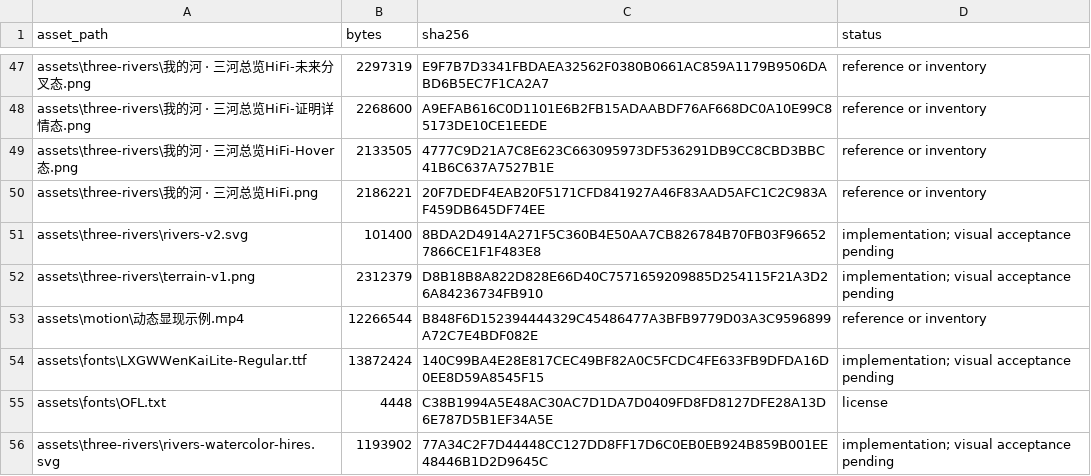
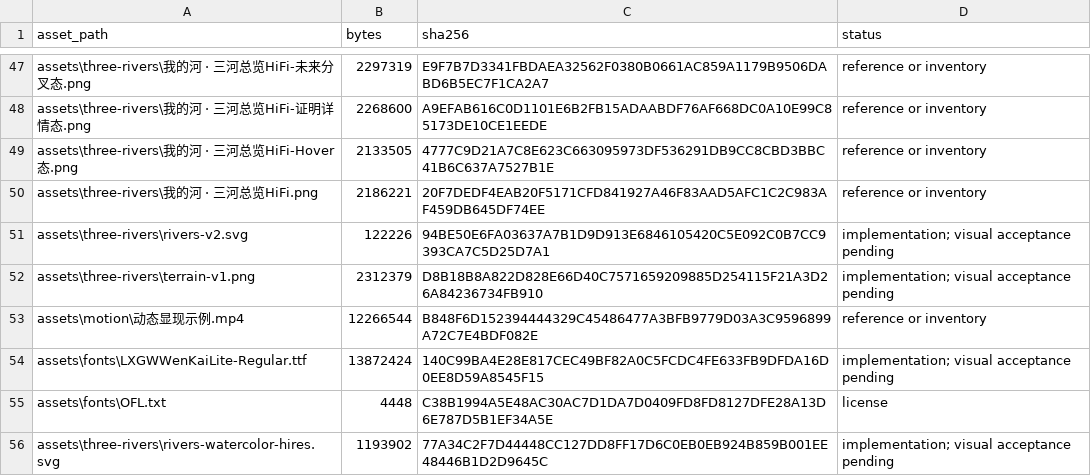
Before and after one commit to abigailmounind/moat, a CSV file: assets/manifest.csv, drawn as a sheet; only a part is shown, gaps mark what is left out.

```diff
--- a/assets/manifest.csv
+++ b/assets/manifest.csv
@@ -50,3 +50,3 @@
 "assets\three-rivers\我的河 · 三河总览HiFi.png","2186221","20F7DEDF4EAB20F5171CFD841927A46F83AAD5AFC1C2C983AF459DB645DF74EE","reference or inventory"
-"assets\three-rivers\rivers-v2.svg","101400","8BDA2D4914A271F5C360B4E50AA7CB826784B70FB03F966527866CE1F1F483E8","implementation; visual acceptance pending"
+"assets\three-rivers\rivers-v2.svg","122226","94BE50E6FA03637A7B1D9D913E6846105420C5E092C0B7CC9393CA7C5D25D7A1","implementation; visual acceptance pending"
 "assets\three-rivers\terrain-v1.png","2312379","D8B18B8A822D828E66D40C7571659209885D254115F21A3D26A84236734FB910","implementation; visual acceptance pending"
```
Also changed, not shown: docs/reports/asset-inventory.csv, 5 other files.
